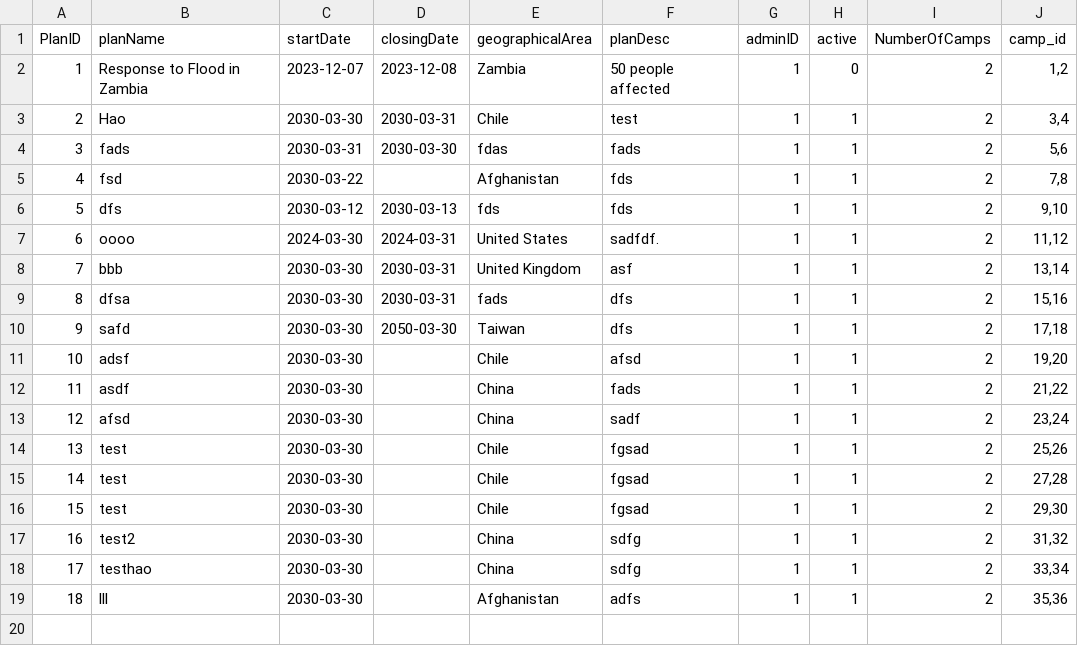
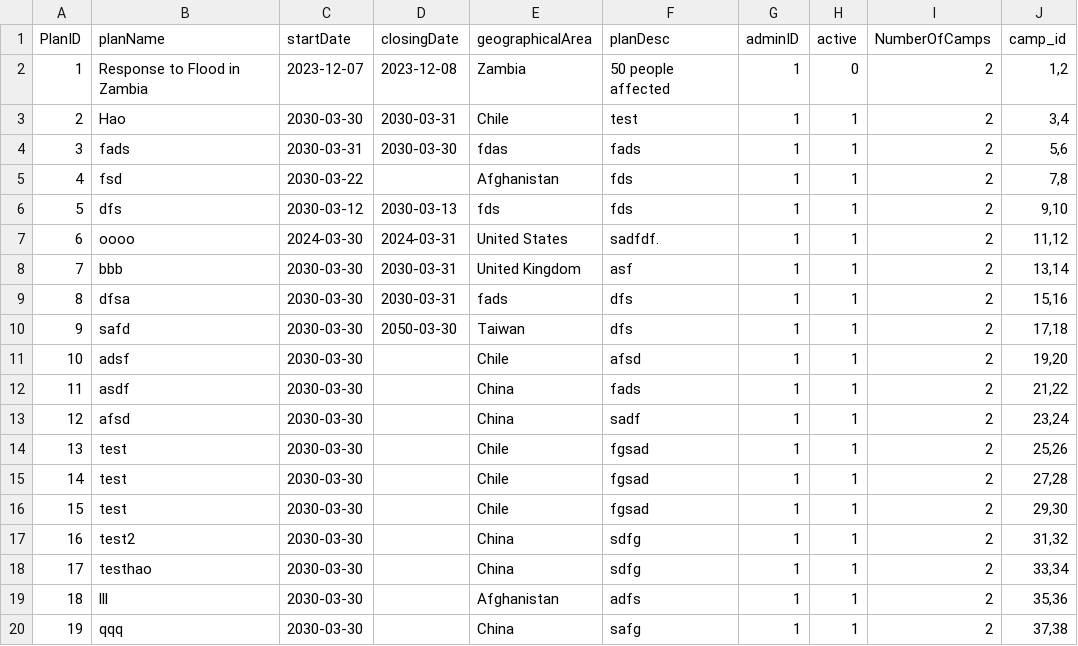
Before and after one commit to Alimauroraa/intro_programming_cw, a CSV file: project into prog/plan.csv, drawn as a sheet.

```diff
--- a/project into prog/plan.csv
+++ b/project into prog/plan.csv
@@ -21 +21,2 @@ PlanID,planName,startDate,closingDate,geographicalArea,planDesc,adminID,active,N
 18,lll,2030-03-30,,Afghanistan,adfs,1,1,2,"35,36"
+19,qqq,2030-03-30,,China,safg,1,1,2,"37,38"
```
Also changed, not shown: project into prog/camps.csv, project into prog/volunteers_file.csv, 2 other files.
